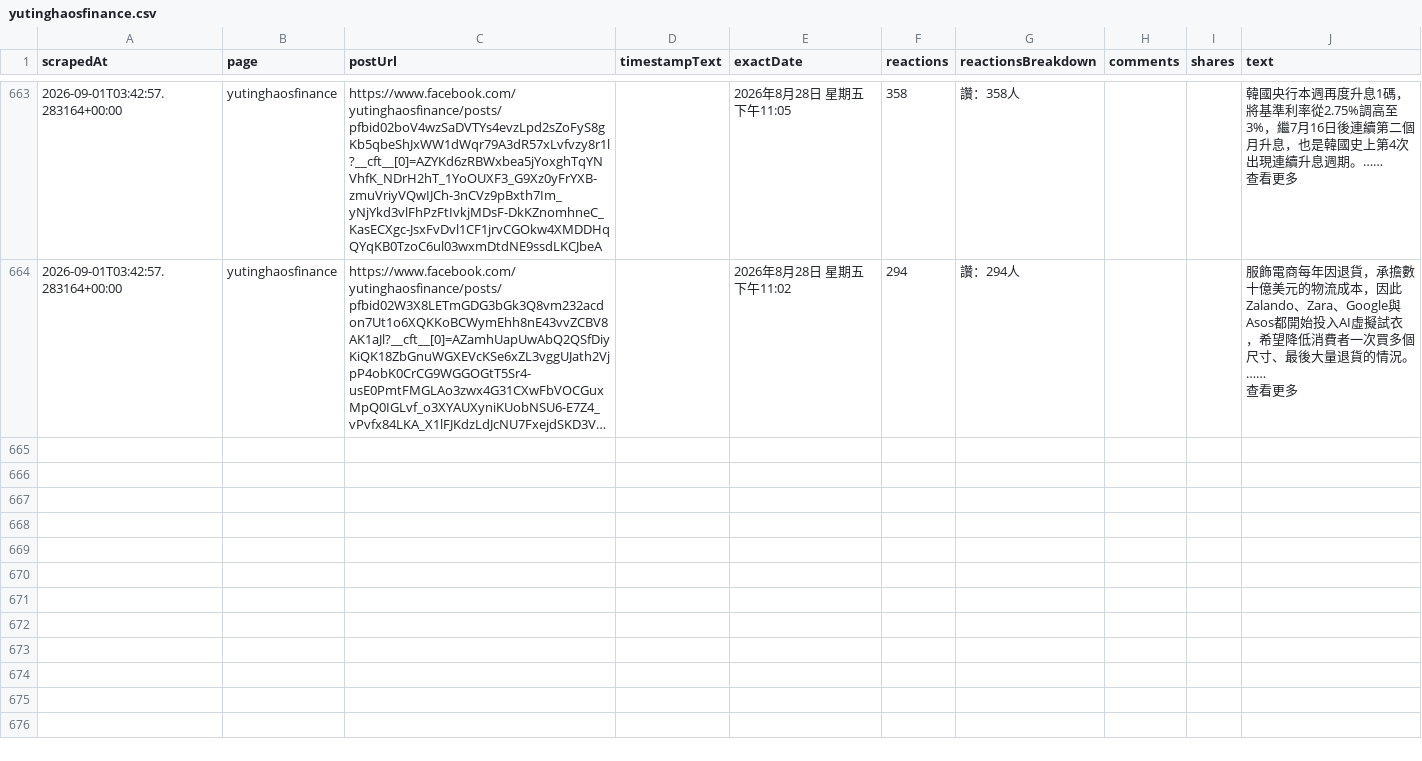
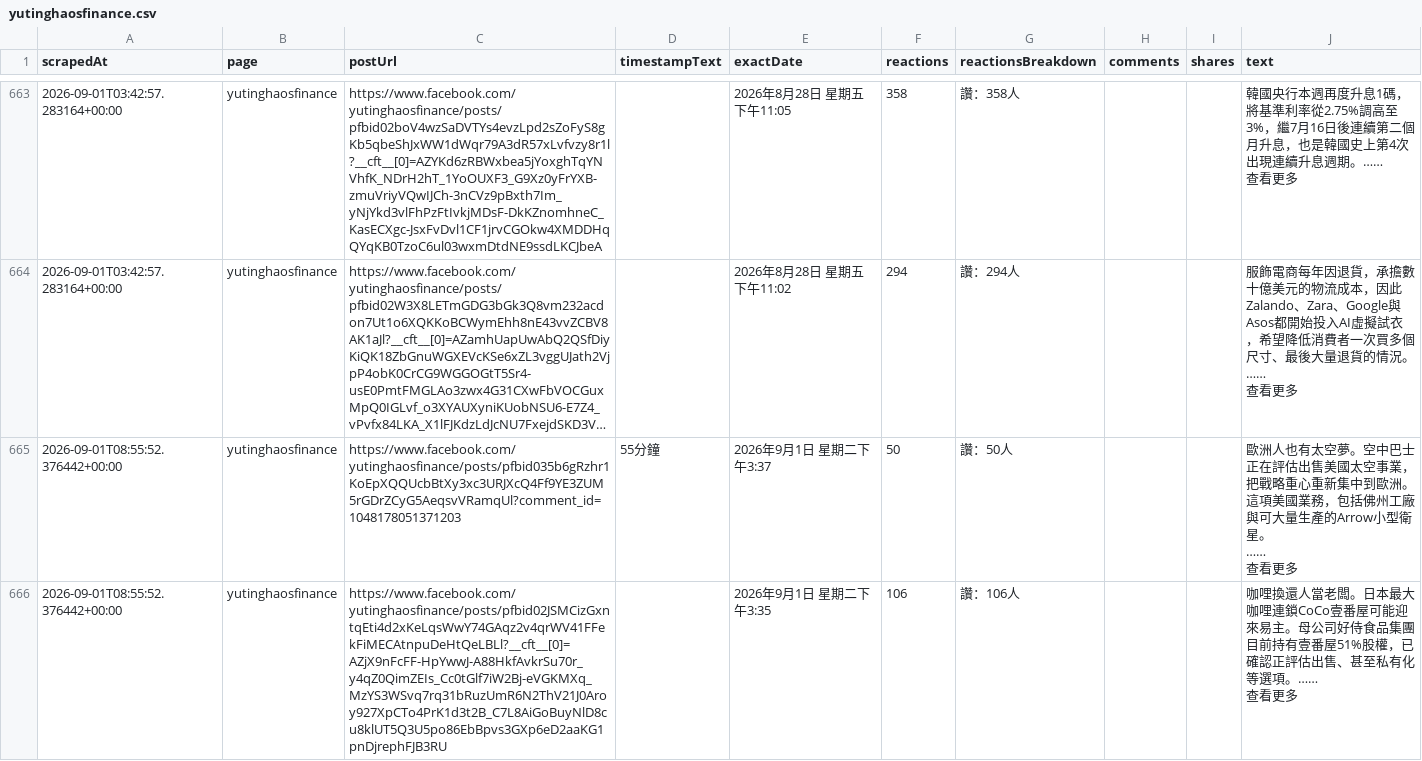
Before and after one commit to Evaline8485/TrendForceDashboard, a CSV file: csv/facebook/yutinghaosfinance.csv, drawn as a sheet; only a part is shown, gaps mark what is left out; long unchanged cells end in …; ↵ is a line break in a cell; the diff covers the shown part only; the diff names each change by its address in the sheet, - before the commit and + after, or states it on an @@ line.

```diff
--- a/csv/facebook/yutinghaosfinance.csv
+++ b/csv/facebook/yutinghaosfinance.csv
+row 665: 2026-09-01T08:55:52.376442+00:00 | yutinghaosfinance | https://www.facebook.com/yutinghaosfinance/posts/pfbid035b6gRzhr1KoEpXQQUcbBtXy3xc3URJXcQ4Ff9YE3ZUM5rGDrZCyG5AeqsvVRamqUl?comment_id=1048178051371203 | 55分鐘 | 2026年9月1日 星期二下午3:37 | 50 | 讚：50人 |  |  | 歐洲人也有太空夢。空中巴士正在評估出售美國太空事業，把戰略重心重新集中到歐洲。這項美國業務，包括佛州工廠與可大量生產的Arrow小型衛星。 ↵ …… ↵ 查看更多
+row 666: 2026-09-01T08:55:52.376442+00:00 | yutinghaosfinance | https://www.facebook.com/yutinghaosfinance/posts/pfbid02JSMCizGxntqEti4d2xKeLqsWwY74GAqz2v4qrWV41FFekFiMECAtnpuDeHtQeLBLl?__cft__[0]=AZjX9nFcFF-HpYwwJ-A88HkfAvkrSu70r_y4qZ0QimZEIs_Cc0tGlf7iW2Bj-eVGKMXq_MzYS3WSvq7rq31bRuzUmR6N2ThV21J0Aroy927XpCTo4PrK1d3t2B_C7L8AiGoBuyNlD8cu8klUT5Q3U5po86EbBpvs3GXp6eD2aaKG1pnDjrephFJB3RU |  | 2026年9月1日 星期二下午3:35 | 106 | 讚：106人 |  |  | 咖哩換還人當老闆。日本最大咖哩連鎖CoCo壹番屋可能迎來易主。母公司好侍食品集團目前持有壹番屋51%股權，已確認正評估出售、甚至私有化等選項。…… ↵ 查看更多
```
Also changed, not shown: 6 added rows elsewhere in this file, csv/facebook/TrendForce.tw.csv, 4 other files.
